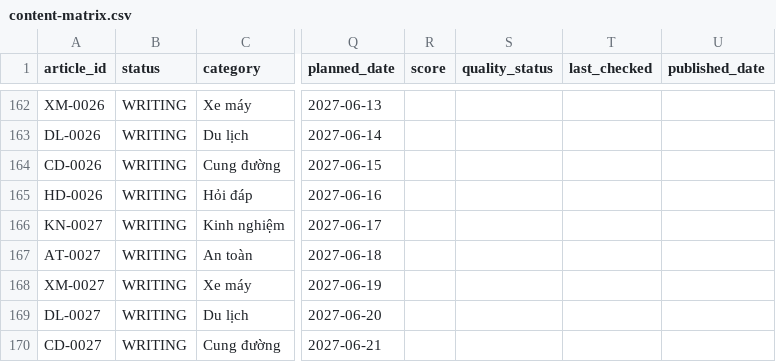
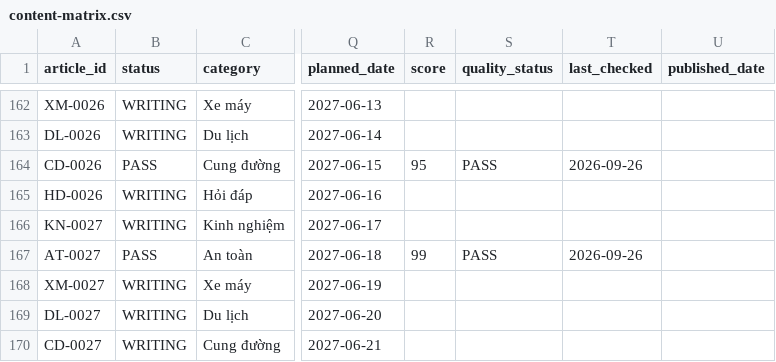
Before and after one commit to thuexemayhanoi/shop, a CSV file: data/content-matrix.csv, drawn as a sheet; only a part is shown, gaps mark what is left out; the diff names each change by its address in the sheet, - before the commit and + after, or states it on an @@ line.

```diff
--- a/data/content-matrix.csv
+++ b/data/content-matrix.csv
-B164 (status): WRITING
+B164 (status): PASS
-R164 (score): (empty)
+R164 (score): 95
-S164 (quality_status): (empty)
+S164 (quality_status): PASS
-T164 (last_checked): (empty)
+T164 (last_checked): 2026-09-26
-B167 (status): WRITING
+B167 (status): PASS
-R167 (score): (empty)
+R167 (score): 99
-S167 (quality_status): (empty)
+S167 (quality_status): PASS
-T167 (last_checked): (empty)
+T167 (last_checked): 2026-09-26
```
Also changed, not shown: 3 other files.
